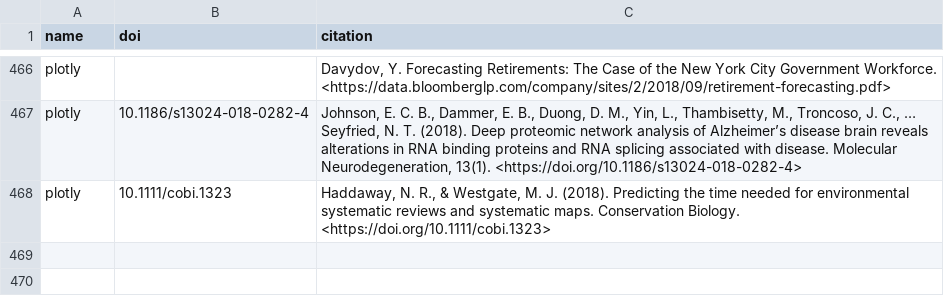
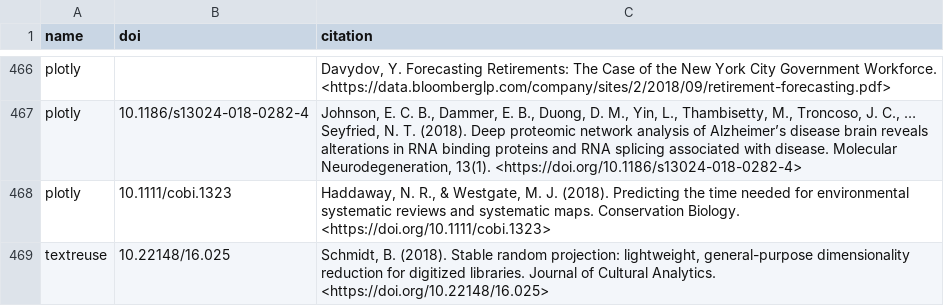
Before and after one commit to ropensci/roapi, a CSV file: data/citations.csv, drawn as a sheet; only a part is shown, gaps mark what is left out.

Commit message:
textreuse citation

```diff
--- a/data/citations.csv
+++ b/data/citations.csv
@@ -468 +468,2 @@ plotly;"10.1186/s13024-018-0282-4";"Johnson, E. C. B., Dammer, E. B., Duong, D.
 plotly;"10.1111/cobi.1323";"Haddaway, N. R., & Westgate, M. J. (2018). Predicting the time needed for environmental systematic reviews and systematic maps. Conservation Biology. <https://doi.org/10.1111/cobi.1323>"
+textreuse;"10.22148/16.025";"Schmidt, B. (2018). Stable random projection: lightweight, general-purpose dimensionality reduction for digitized libraries. Journal of Cultural Analytics. <https://doi.org/10.22148/16.025>"
```
